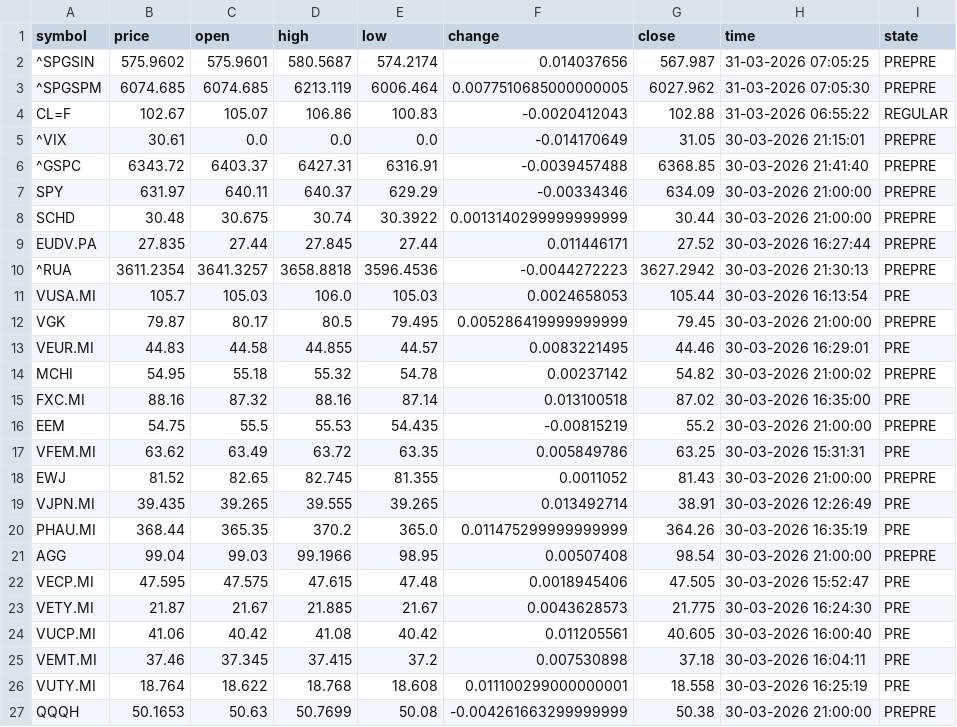
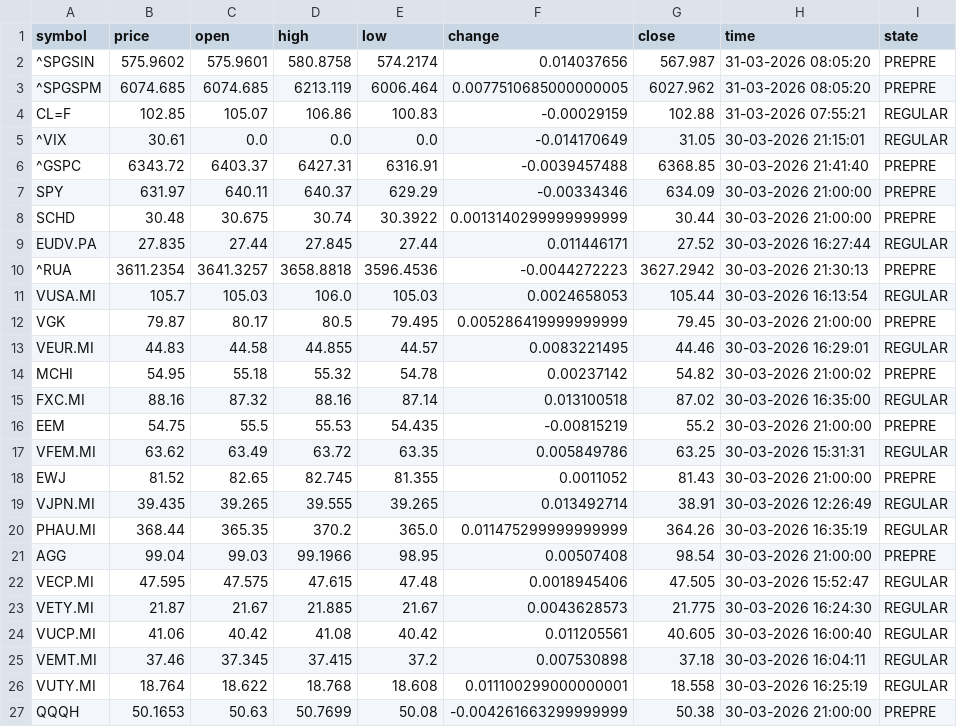
Before and after one commit to diogo-va/csv_test, a CSV file: market.csv, drawn as a sheet.

Commit message:
Auto update CSV data

```diff
--- a/market.csv
+++ b/market.csv
@@ -1,6 +1,6 @@
 symbol	price	open	high	low	change	close	time	state
-^SPGSIN	575.9602	575.9601	580.5687	574.2174	0.014037656	567.987	31-03-2026 07:05:25	PREPRE
-^SPGSPM	6074.685	6074.685	6213.119	6006.464	0.0077510685000000005	6027.962	31-03-2026 07:05:30	PREPRE
-CL=F	102.67	105.07	106.86	100.83	-0.0020412043	102.88	31-03-2026 06:55:22	REGULAR
-^VIX	30.61	0.0	0.0	0.0	-0.014170649	31.05	30-03-2026 21:15:01	PREPRE
+^SPGSIN	575.9602	575.9601	580.8758	574.2174	0.014037656	567.987	31-03-2026 08:05:20	PREPRE
+^SPGSPM	6074.685	6074.685	6213.119	6006.464	0.0077510685000000005	6027.962	31-03-2026 08:05:20	PREPRE
+CL=F	102.85	105.07	106.86	100.83	-0.00029159	102.88	31-03-2026 07:55:21	REGULAR
+^VIX	30.61	0.0	0.0	0.0	-0.014170649	31.05	30-03-2026 21:15:01	REGULAR
 ^GSPC	6343.72	6403.37	6427.31	6316.91	-0.0039457488	6368.85	30-03-2026 21:41:40	PREPRE
@@ -8,20 +8,20 @@ SPY	631.97	640.11	640.37	629.29	-0.00334346	634.09	30-03-2026 21:00:00	PREPRE
 SCHD	30.48	30.675	30.74	30.3922	0.0013140299999999999	30.44	30-03-2026 21:00:00	PREPRE
-EUDV.PA	27.835	27.44	27.845	27.44	0.011446171	27.52	30-03-2026 16:27:44	PREPRE
+EUDV.PA	27.835	27.44	27.845	27.44	0.011446171	27.52	30-03-2026 16:27:44	REGULAR
 ^RUA	3611.2354	3641.3257	3658.8818	3596.4536	-0.0044272223	3627.2942	30-03-2026 21:30:13	PREPRE
-VUSA.MI	105.7	105.03	106.0	105.03	0.0024658053	105.44	30-03-2026 16:13:54	PRE
+VUSA.MI	105.7	105.03	106.0	105.03	0.0024658053	105.44	30-03-2026 16:13:54	REGULAR
 VGK	79.87	80.17	80.5	79.495	0.005286419999999999	79.45	30-03-2026 21:00:00	PREPRE
-VEUR.MI	44.83	44.58	44.855	44.57	0.0083221495	44.46	30-03-2026 16:29:01	PRE
+VEUR.MI	44.83	44.58	44.855	44.57	0.0083221495	44.46	30-03-2026 16:29:01	REGULAR
 MCHI	54.95	55.18	55.32	54.78	0.00237142	54.82	30-03-2026 21:00:02	PREPRE
-FXC.MI	88.16	87.32	88.16	87.14	0.013100518	87.02	30-03-2026 16:35:00	PRE
+FXC.MI	88.16	87.32	88.16	87.14	0.013100518	87.02	30-03-2026 16:35:00	REGULAR
 EEM	54.75	55.5	55.53	54.435	-0.00815219	55.2	30-03-2026 21:00:00	PREPRE
-VFEM.MI	63.62	63.49	63.72	63.35	0.005849786	63.25	30-03-2026 15:31:31	PRE
+VFEM.MI	63.62	63.49	63.72	63.35	0.005849786	63.25	30-03-2026 15:31:31	REGULAR
 EWJ	81.52	82.65	82.745	81.355	0.0011052	81.43	30-03-2026 21:00:00	PREPRE
-VJPN.MI	39.435	39.265	39.555	39.265	0.013492714	38.91	30-03-2026 12:26:49	PRE
-PHAU.MI	368.44	365.35	370.2	365.0	0.011475299999999999	364.26	30-03-2026 16:35:19	PRE
+VJPN.MI	39.435	39.265	39.555	39.265	0.013492714	38.91	30-03-2026 12:26:49	REGULAR
+PHAU.MI	368.44	365.35	370.2	365.0	0.011475299999999999	364.26	30-03-2026 16:35:19	REGULAR
 AGG	99.04	99.03	99.1966	98.95	0.00507408	98.54	30-03-2026 21:00:00	PREPRE
-VECP.MI	47.595	47.575	47.615	47.48	0.0018945406	47.505	30-03-2026 15:52:47	PRE
-VETY.MI	21.87	21.67	21.885	21.67	0.0043628573	21.775	30-03-2026 16:24:30	PRE
-VUCP.MI	41.06	40.42	41.08	40.42	0.011205561	40.605	30-03-2026 16:00:40	PRE
-VEMT.MI	37.46	37.345	37.415	37.2	0.007530898	37.18	30-03-2026 16:04:11	PRE
-VUTY.MI	18.764	18.622	18.768	18.608	0.011100299000000001	18.558	30-03-2026 16:25:19	PRE
+VECP.MI	47.595	47.575	47.615	47.48	0.0018945406	47.505	30-03-2026 15:52:47	REGULAR
+VETY.MI	21.87	21.67	21.885	21.67	0.0043628573	21.775	30-03-2026 16:24:30	REGULAR
+VUCP.MI	41.06	40.42	41.08	40.42	0.011205561	40.605	30-03-2026 16:00:40	REGULAR
+VEMT.MI	37.46	37.345	37.415	37.2	0.007530898	37.18	30-03-2026 16:04:11	REGULAR
+VUTY.MI	18.764	18.622	18.768	18.608	0.011100299000000001	18.558	30-03-2026 16:25:19	REGULAR
 QQQH	50.1653	50.63	50.7699	50.08	-0.004261663299999999	50.38	30-03-2026 21:00:00	PREPRE
```
Also changed, not shown: fx.csv, gold.csv.
